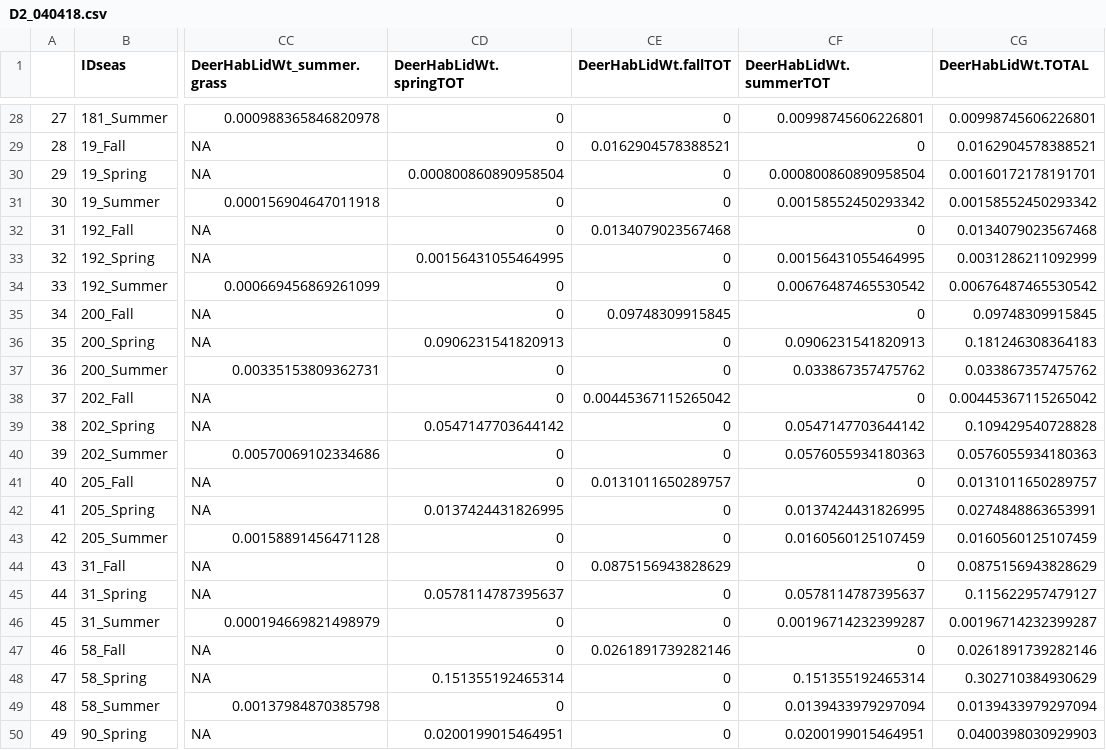
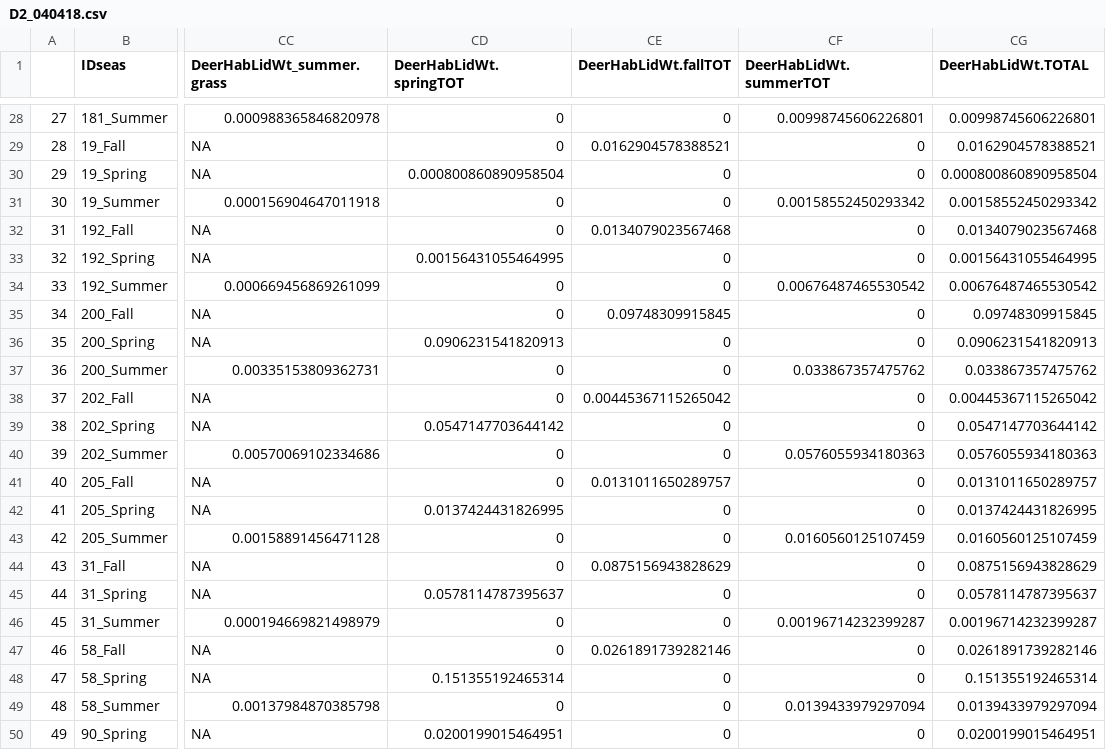
Before and after one commit to UrsusAmer55/Brainworm2, a CSV file: ProcessedData/D2_040418.csv, drawn as a sheet; only a part is shown, gaps mark what is left out; the diff covers the shown part only; the diff names each change by its address in the sheet, - before the commit and + after, or states it on an @@ line.

```diff
--- a/ProcessedData/D2_040418.csv
+++ b/ProcessedData/D2_040418.csv
-CF30 (DeerHabLidWt.summerTOT): 0.000800860890958504
+CF30 (DeerHabLidWt.summerTOT): 0
-CG30 (DeerHabLidWt.TOTAL): 0.00160172178191701
+CG30 (DeerHabLidWt.TOTAL): 0.000800860890958504
-CF33 (DeerHabLidWt.summerTOT): 0.00156431055464995
+CF33 (DeerHabLidWt.summerTOT): 0
-CG33 (DeerHabLidWt.TOTAL): 0.0031286211092999
+CG33 (DeerHabLidWt.TOTAL): 0.00156431055464995
-CF36 (DeerHabLidWt.summerTOT): 0.0906231541820913
+CF36 (DeerHabLidWt.summerTOT): 0
-CG36 (DeerHabLidWt.TOTAL): 0.181246308364183
+CG36 (DeerHabLidWt.TOTAL): 0.0906231541820913
-CF39 (DeerHabLidWt.summerTOT): 0.0547147703644142
+CF39 (DeerHabLidWt.summerTOT): 0
-CG39 (DeerHabLidWt.TOTAL): 0.109429540728828
+CG39 (DeerHabLidWt.TOTAL): 0.0547147703644142
-CF42 (DeerHabLidWt.summerTOT): 0.0137424431826995
+CF42 (DeerHabLidWt.summerTOT): 0
-CG42 (DeerHabLidWt.TOTAL): 0.0274848863653991
+CG42 (DeerHabLidWt.TOTAL): 0.0137424431826995
-CF45 (DeerHabLidWt.summerTOT): 0.0578114787395637
+CF45 (DeerHabLidWt.summerTOT): 0
-CG45 (DeerHabLidWt.TOTAL): 0.115622957479127
+CG45 (DeerHabLidWt.TOTAL): 0.0578114787395637
-CF48 (DeerHabLidWt.summerTOT): 0.151355192465314
+CF48 (DeerHabLidWt.summerTOT): 0
-CG48 (DeerHabLidWt.TOTAL): 0.302710384930629
+CG48 (DeerHabLidWt.TOTAL): 0.151355192465314
-CF50 (DeerHabLidWt.summerTOT): 0.0200199015464951
+CF50 (DeerHabLidWt.summerTOT): 0
-CG50 (DeerHabLidWt.TOTAL): 0.0400398030929903
+CG50 (DeerHabLidWt.TOTAL): 0.0200199015464951
```
Also changed, not shown: 20 edited cells elsewhere in this file, 16 other files.
